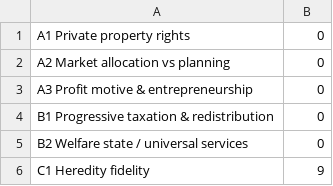
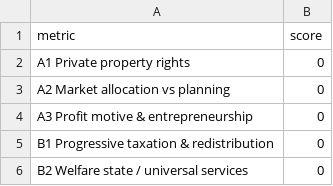
Before and after one commit to MementoMori15x6/15x6-sim, a CSV file: examples/eusocial_ant_colony.csv, drawn as a sheet; only a part is shown; the shorter side is filled out with more unchanged rows; the diff names each change by its address in the sheet, - before the commit and + after, or states it on an @@ line.

Commit message:
Update eusocial_ant_colony.csv

```diff
--- a/examples/eusocial_ant_colony.csv
+++ b/examples/eusocial_ant_colony.csv
+row 1: metric | score
```
